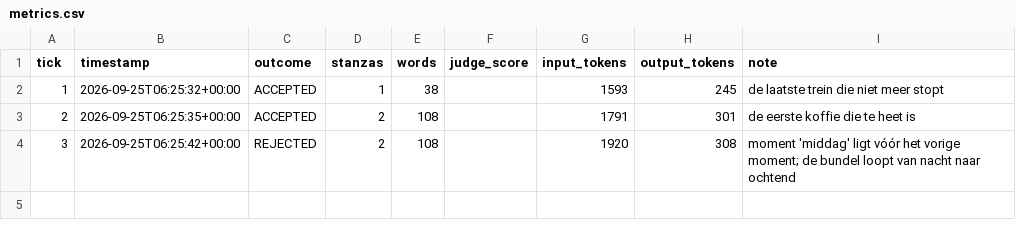
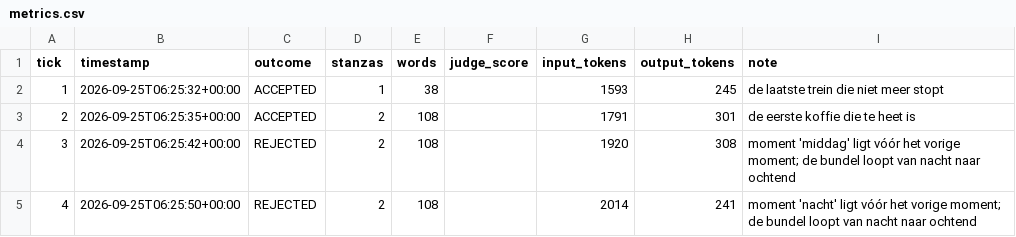
Before and after one commit to lrjohnst/juno, a CSV file: mission/metrics.csv, drawn as a sheet.

Commit message:
tick 4: rejected — moment 'nacht' ligt vóór het vorige moment; de bundel loopt van nacht naar ochtend

```diff
--- a/mission/metrics.csv
+++ b/mission/metrics.csv
@@ -4 +4,2 @@ tick,timestamp,outcome,stanzas,words,judge_score,input_tokens,output_tokens,note
 3,2026-09-25T06:25:42+00:00,REJECTED,2,108,,1920,308,moment 'middag' ligt vóór het vorige moment; de bundel loopt van nacht naar ochtend
+4,2026-09-25T06:25:50+00:00,REJECTED,2,108,,2014,241,moment 'nacht' ligt vóór het vorige moment; de bundel loopt van nacht naar ochtend
```
Also changed, not shown: 2 other files.
